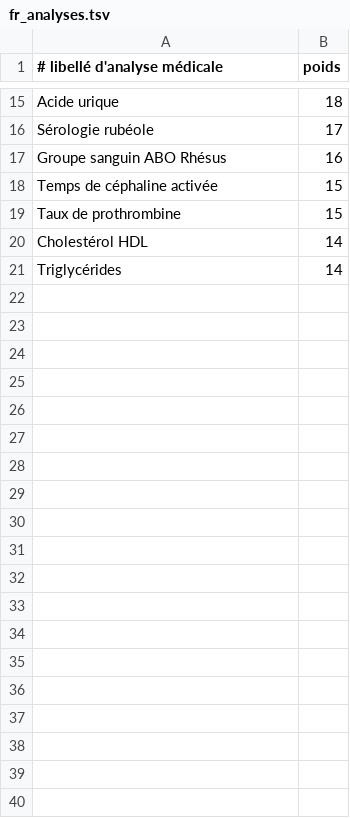
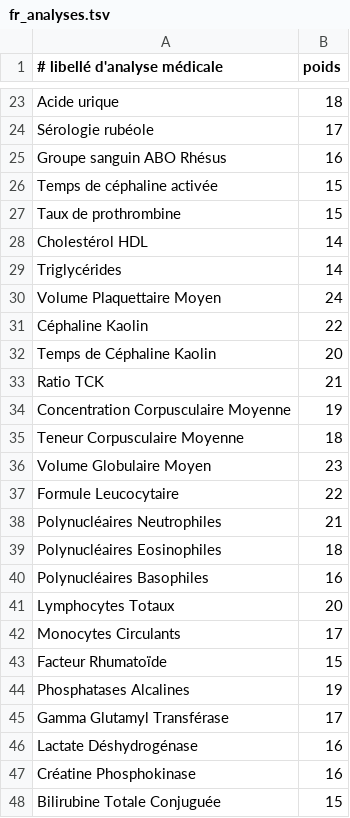
Before and after one commit to Bornholm/go-anon, a TSV file: pkg/synth/gazetteer/seed/fr_analyses.tsv, drawn as a sheet; only a part is shown, gaps mark what is left out; the diff covers the shown part only; the diff names each change by its address in the sheet, - before the commit and + after, or states it on an @@ line.

Commit message:
fix: title-case lab labels in negatives

```diff
--- a/pkg/synth/gazetteer/seed/fr_analyses.tsv
+++ b/pkg/synth/gazetteer/seed/fr_analyses.tsv
+row 30: Volume Plaquettaire Moyen | 24
+row 31: Céphaline Kaolin | 22
+row 32: Temps de Céphaline Kaolin | 20
+row 33: Ratio TCK | 21
+row 34: Concentration Corpusculaire Moyenne | 19
+row 35: Teneur Corpusculaire Moyenne | 18
+row 36: Volume Globulaire Moyen | 23
+row 37: Formule Leucocytaire | 22
+row 38: Polynucléaires Neutrophiles | 21
+row 39: Polynucléaires Eosinophiles | 18
+row 40: Polynucléaires Basophiles | 16
+row 41: Lymphocytes Totaux | 20
+row 42: Monocytes Circulants | 17
+row 43: Facteur Rhumatoïde | 15
+row 44: Phosphatases Alcalines | 19
+row 45: Gamma Glutamyl Transférase | 17
+row 46: Lactate Déshydrogénase | 16
+row 47: Créatine Phosphokinase | 16
+row 48: Bilirubine Totale Conjuguée | 15
```
Also changed, not shown: 19 added rows elsewhere in this file.
